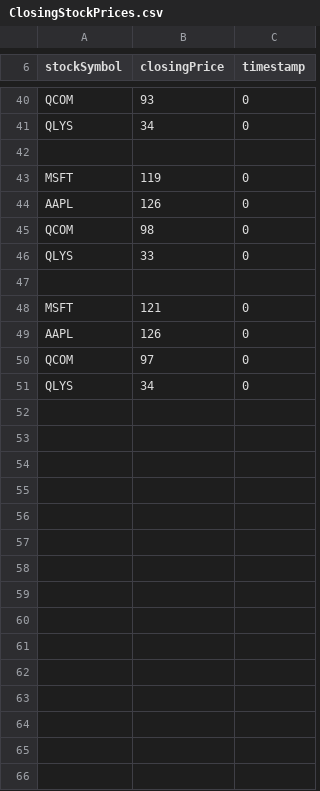
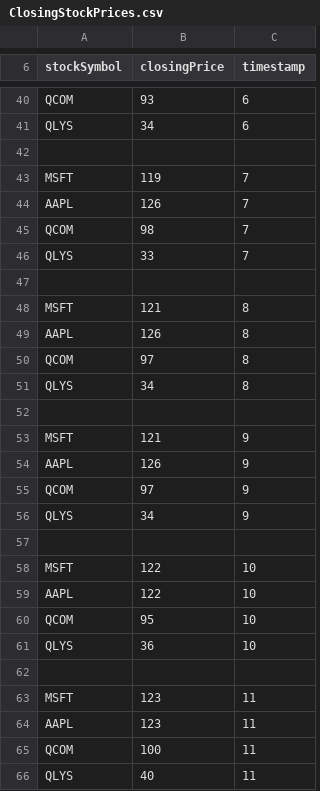
Before and after one commit to liflab/beepbeep-3, a CSV file: Source/Examples/ClosingStockPrices.csv, drawn as a sheet; only a part is shown, gaps mark what is left out; the diff covers the shown part only; the diff names each change by its address in the sheet, - before the commit and + after, or states it on an @@ line.

```diff
--- a/Source/Examples/ClosingStockPrices.csv
+++ b/Source/Examples/ClosingStockPrices.csv
-C40:C41 (timestamp): 0
+C40:C41 (timestamp): 6
-C43:C46 (timestamp): 0
+C43:C46 (timestamp): 7
-C48:C51 (timestamp): 0
+C48:C51 (timestamp): 8
+row 52: (empty)
+row 53: MSFT | 121 | 9
+row 54: AAPL | 126 | 9
+row 55: QCOM | 97 | 9
+row 56: QLYS | 34 | 9
+row 57: (empty)
+row 58: MSFT | 122 | 10
+row 59: AAPL | 122 | 10
+row 60: QCOM | 95 | 10
+row 61: QLYS | 36 | 10
+row 62: (empty)
+row 63: MSFT | 123 | 11
+row 64: AAPL | 123 | 11
+row 65: QCOM | 100 | 11
+row 66: QLYS | 40 | 11
```
Also changed, not shown: 5 added rows and 22 edited cells elsewhere in this file, 3 other files.
